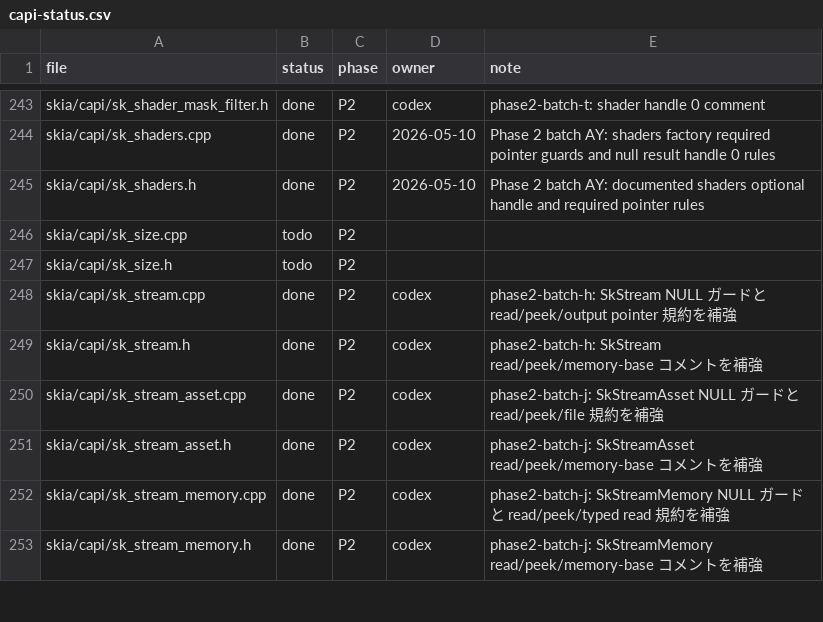
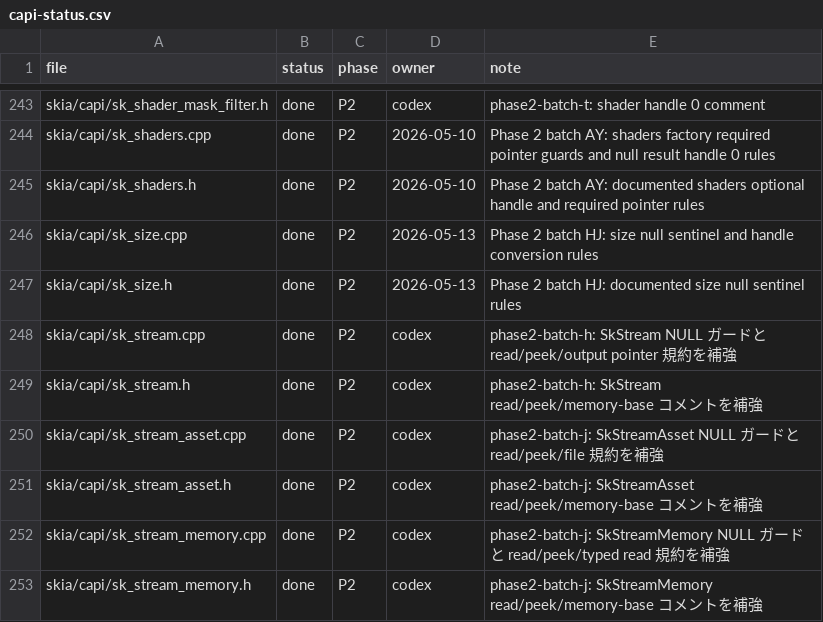
Before and after one commit to dolphilia/reskia, a CSV file: docs/plans/c-binding-remediation/checklists/capi-status.csv, drawn as a sheet; only a part is shown, gaps mark what is left out; the diff covers the shown part only.

```diff
--- a/docs/plans/c-binding-remediation/checklists/capi-status.csv
+++ b/docs/plans/c-binding-remediation/checklists/capi-status.csv
@@ -245,4 +245,4 @@ skia/capi/sk_shaders.cpp,done,P2,2026-05-10,Phase 2 batch AY: shaders factory re
 skia/capi/sk_shaders.h,done,P2,2026-05-10,Phase 2 batch AY: documented shaders optional handle and required pointer rules
-skia/capi/sk_size.cpp,todo,P2,,
-skia/capi/sk_size.h,todo,P2,,
+skia/capi/sk_size.cpp,done,P2,2026-05-13,Phase 2 batch HJ: size null sentinel and handle conversion rules
+skia/capi/sk_size.h,done,P2,2026-05-13,Phase 2 batch HJ: documented size null sentinel rules
 skia/capi/sk_stream.cpp,done,P2,codex,phase2-batch-h: SkStream NULL ガードと read/peek/output pointer 規約を補強
```
Also changed, not shown: 42 edited cells elsewhere in this file, docs/plans/c-binding-remediation/checklists/capi-safety-detail-status.csv, 20 other files.
